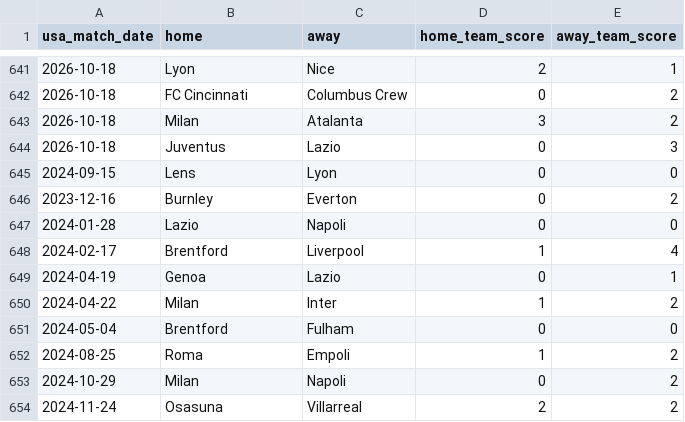
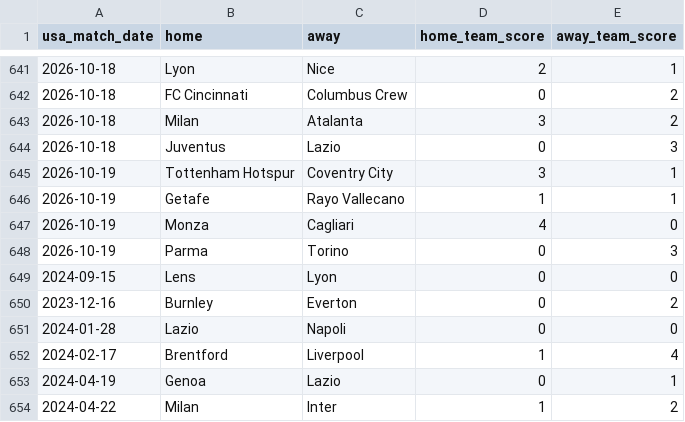
Before and after one commit to danielcappello/splitVault, a CSV file: soc_h2h.csv, drawn as a sheet; only a part is shown, gaps mark what is left out; the shorter side is filled out with more unchanged rows.

```diff
--- a/soc_h2h.csv
+++ b/soc_h2h.csv
@@ -644,2 +644,6 @@ usa_match_date,home,away,home_team_score,away_team_score
 2026-10-18,Juventus,Lazio,0,3
+2026-10-19,Tottenham Hotspur,Coventry City,3,1
+2026-10-19,Getafe,Rayo Vallecano,1,1
+2026-10-19,Monza,Cagliari,4,0
+2026-10-19,Parma,Torino,0,3
 2024-09-15,Lens,Lyon,0,0
```
Also changed, not shown: soc_splits.csv.
